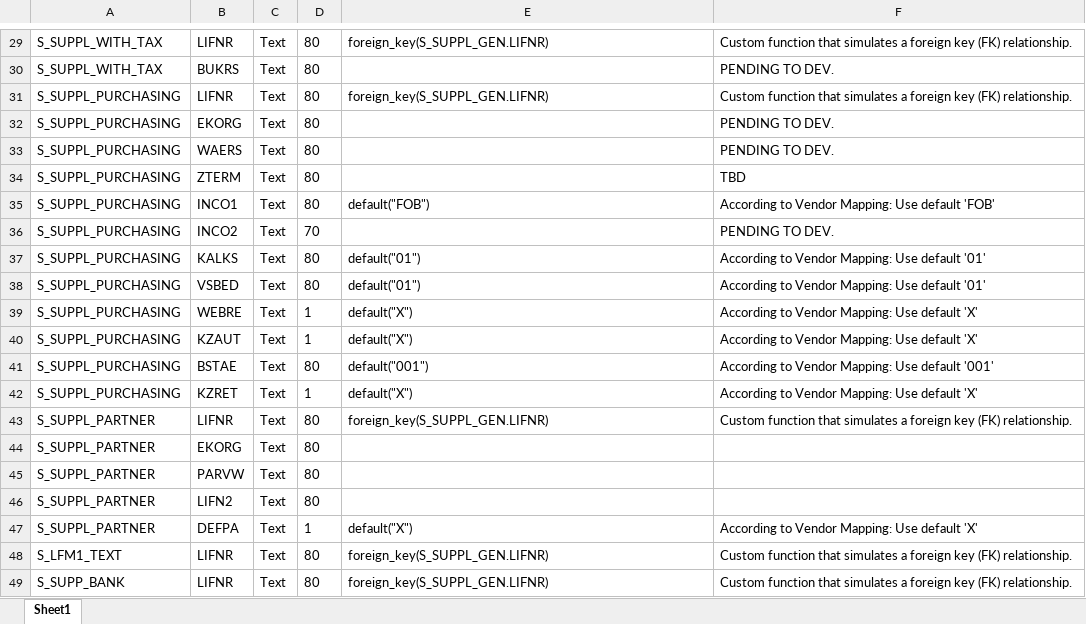
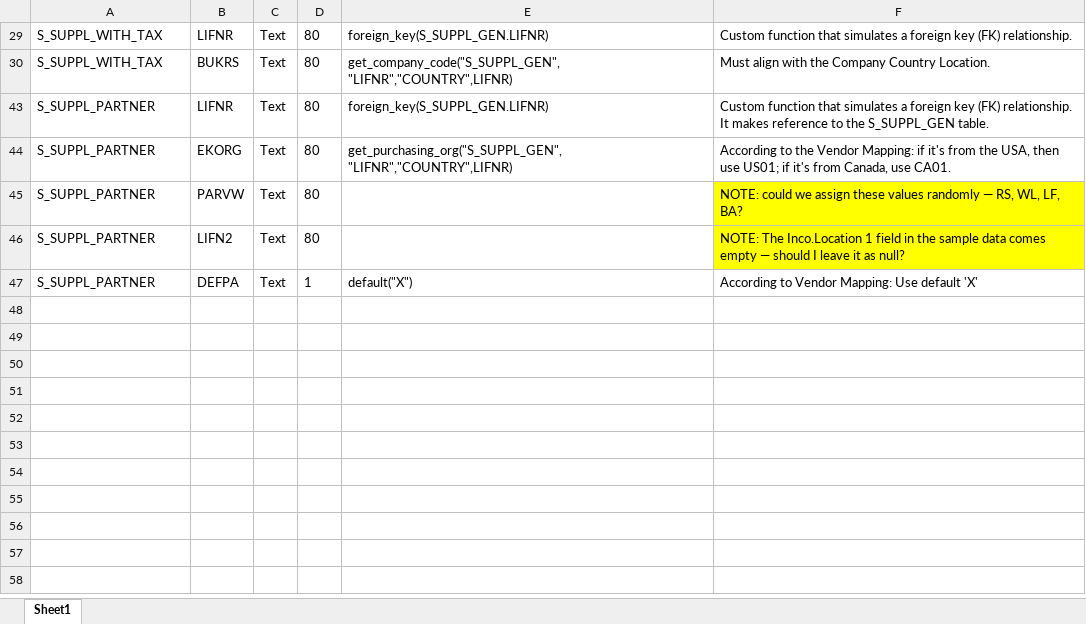
Before and after one commit to carlohakkoda1/synthetic-data-generator, an Excel workbook: definitions/vendor.xlsx, sheet Sheet1, drawn as a sheet; only a part is shown, gaps mark what is left out; values as stored, in another font and other column widths than the file's, no borders; the diff covers the shown part only; the diff names each change by its address in the sheet, - before the commit and + after, or states it on an @@ line.

Commit message:
Correlation Column Logic and Data Gen.

```diff
--- a/definitions/vendor.xlsx (sheet Sheet1)
+++ b/definitions/vendor.xlsx (sheet Sheet1)
-E30: (empty)
+E30: get_company_code("S_SUPPL_GEN", "LIFNR","COUNTRY",LIFNR)
-F30: PENDING TO DEV.
+F30: Must align with the Company Country Location.
@@ row 31 hidden: S_SUPPL_PURCHASING | LIFNR | Text | 80 | foreign_key(S_SUPPL_GEN.LIFNR) | Custom function that simulates a foreign key (FK) relationship. @@
-row 32: S_SUPPL_PURCHASING | EKORG | Text | 80 |  | PENDING TO DEV.
-row 33: S_SUPPL_PURCHASING | WAERS | Text | 80 |  | PENDING TO DEV.
-row 34: S_SUPPL_PURCHASING | ZTERM | Text | 80 |  | TBD
@@ row 35 hidden: S_SUPPL_PURCHASING | INCO1 | Text | 80 | default("FOB") | According to Vendor Mapping: Use default 'FOB' @@
-row 36: S_SUPPL_PURCHASING | INCO2 | Text | 70 |  | PENDING TO DEV.
@@ row 37 hidden: S_SUPPL_PURCHASING | KALKS | Text | 80 | default("01") | According to Vendor Mapping: Use default '01' @@
@@ row 38 hidden: S_SUPPL_PURCHASING | VSBED | Text | 80 | default("01") | According to Vendor Mapping: Use default '01' @@
@@ row 39 hidden: S_SUPPL_PURCHASING | WEBRE | Text | 1 | default("X") | According to Vendor Mapping: Use default 'X' @@
@@ row 40 hidden: S_SUPPL_PURCHASING | KZAUT | Text | 1 | default("X") | According to Vendor Mapping: Use default 'X' @@
@@ row 41 hidden: S_SUPPL_PURCHASING | BSTAE | Text | 80 | default("001") | According to Vendor Mapping: Use default '001' @@
@@ row 42 hidden: S_SUPPL_PURCHASING | KZRET | Text | 1 | default("X") | According to Vendor Mapping: Use default 'X' @@
-F43: …(FK) relationship.
+F43: …(FK) relationship. It makes reference to the S_SUPPL_GEN table.
-E44: (empty)
+E44: get_purchasing_org("S_SUPPL_GEN", "LIFNR","COUNTRY",LIFNR)
-F44: (empty)
+F44: According to the Vendor Mapping: if it's from the USA, then use US01; if it's from Canada, use CA01.
-F45: (empty)
+F45: NOTE: could we assign these values randomly — RS, WL, LF, BA?
-F45:F46 fill: none
+F45:F46 fill: #FFFF00
-F46: (empty)
+F46: NOTE: The Inco.Location 1 field in the sample data comes empty — should I leave it as null?
-row 48: S_LFM1_TEXT | LIFNR | Text | 80 | foreign_key(S_SUPPL_GEN.LIFNR) | Custom function that simulates a foreign key (FK) relationship.
@@ row 49 hidden: S_SUPP_BANK | LIFNR | Text | 80 | foreign_key(S_SUPPL_GEN.LIFNR) | Custom function that simulates a foreign key (FK) relationship. @@
```
Also changed, not shown: 22 removed rows and 16 hidden or unhidden rows elsewhere in this sheet, hidden cells, config/table_config.xlsx, 13 other files.
